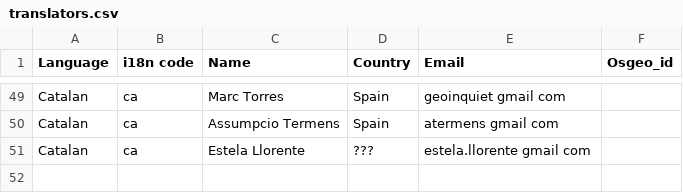
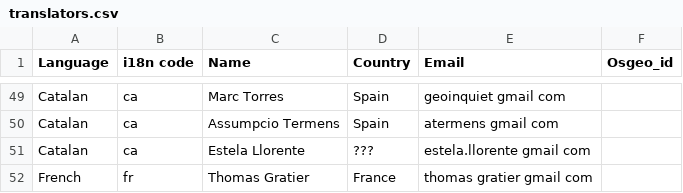
Before and after one commit to bermud/OSGeoLive-svn, a CSV file: doc/translators.csv, drawn as a sheet; only a part is shown, gaps mark what is left out; the diff names each change by its address in the sheet, - before the commit and + after, or states it on an @@ line.

Commit message:
Added Thomas Gratier as contributor/translator to OSGEO Live DVD
git-svn-id: http://svn.osgeo.org/osgeo/livedvd/gisvm/trunk@8410 7da46fd8-bd2a-0410-a152-cf9810cf5b10

```diff
--- a/doc/translators.csv
+++ b/doc/translators.csv
+row 52: French | fr | Thomas Gratier | France | thomas gratier gmail com
```
Also changed, not shown: doc/contributors.csv.
